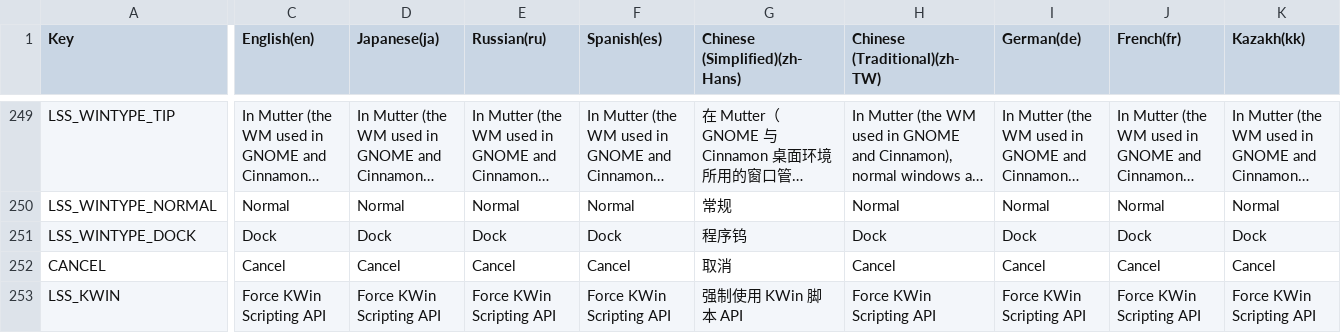
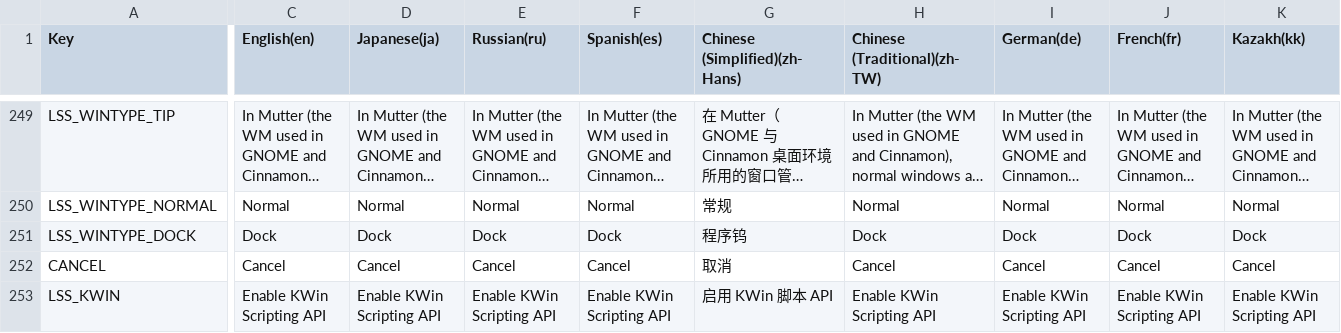
Before and after one commit to CassieFox23/Mate-Engine-Linux-Port, a CSV file: Languages (UI).csv, drawn as a sheet; only a part is shown, gaps mark what is left out; long unchanged cells end in …; the diff covers the shown part only; the diff names each change by its address in the sheet, - before the commit and + after, or states it on an @@ line.

```diff
--- a/Languages (UI).csv
+++ b/Languages (UI).csv
-C253 (English(en)): Force KWin Scripting API
+C253 (English(en)): Enable KWin Scripting API
-D253 (Japanese(ja)): Force KWin Scripting API
+D253 (Japanese(ja)): Enable KWin Scripting API
-E253 (Russian(ru)): Force KWin Scripting API
+E253 (Russian(ru)): Enable KWin Scripting API
-F253 (Spanish(es)): Force KWin Scripting API
+F253 (Spanish(es)): Enable KWin Scripting API
-G253 (Chinese (Simplified)(zh-Hans)): 强制使用 KWin 脚本 API
+G253 (Chinese (Simplified)(zh-Hans)): 启用 KWin 脚本 API
-H253 (Chinese (Traditional)(zh-TW)): Force KWin Scripting API
+H253 (Chinese (Traditional)(zh-TW)): Enable KWin Scripting API
-I253 (German(de)): Force KWin Scripting API
+I253 (German(de)): Enable KWin Scripting API
-J253 (French(fr)): Force KWin Scripting API
+J253 (French(fr)): Enable KWin Scripting API
-K253 (Kazakh(kk)): Force KWin Scripting API
+K253 (Kazakh(kk)): Enable KWin Scripting API
```
Also changed, not shown: 17 edited cells elsewhere in this file, 33 other files.
